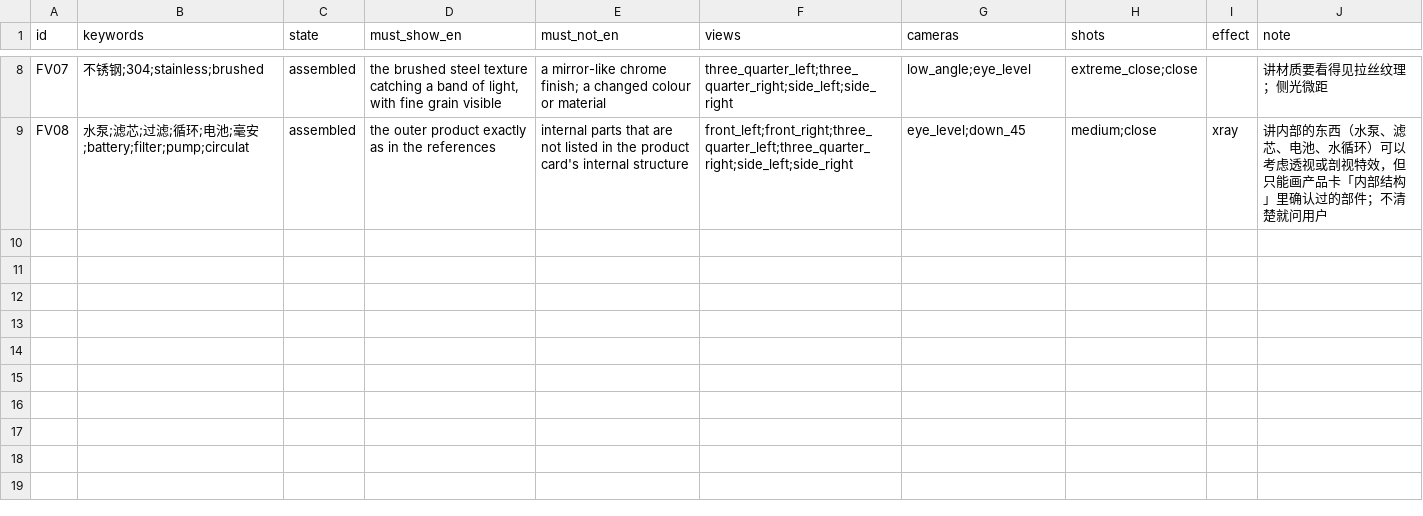
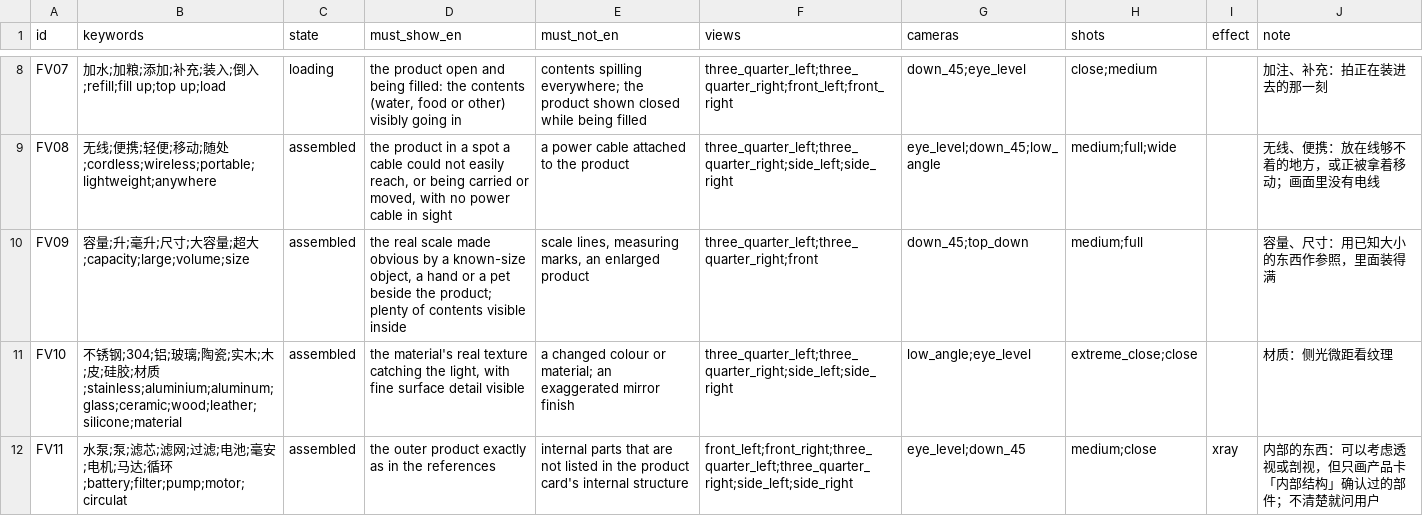
Before and after one commit to geoorood-beep/amazon-visual-design, a CSV file: references/fact_visuals.csv, drawn as a sheet; only a part is shown, gaps mark what is left out; the diff covers the shown part only; the diff names each change by its address in the sheet, - before the commit and + after, or states it on an @@ line.

```diff
--- a/references/fact_visuals.csv
+++ b/references/fact_visuals.csv
-B8 (keywords): 不锈钢;304;stainless;brushed
+B8 (keywords): 加水;加粮;添加;补充;装入;倒入;refill;fill up;top up;load
-C8 (state): assembled
+C8 (state): loading
-D8 (must_show_en): the brushed steel texture catching a band of light, with fine grain visible
+D8 (must_show_en): the product open and being filled: the contents (water, food or other) visibly going in
-E8 (must_not_en): a mirror-like chrome finish; a changed colour or material
+E8 (must_not_en): contents spilling everywhere; the product shown closed while being filled
-F8 (views): three_quarter_left;three_quarter_right;side_left;side_right
+F8 (views): three_quarter_left;three_quarter_right;front_left;front_right
-G8 (cameras): low_angle;eye_level
+G8 (cameras): down_45;eye_level
-H8 (shots): extreme_close;close
+H8 (shots): close;medium
-J8 (note): 讲材质要看得见拉丝纹理；侧光微距
+J8 (note): 加注、补充：拍正在装进去的那一刻
-B9 (keywords): 水泵;滤芯;过滤;循环;电池;毫安;battery;filter;pump;circulat
+B9 (keywords): 无线;便携;轻便;移动;随处;cordless;wireless;portable;lightweight;anywhere
-D9 (must_show_en): the outer product exactly as in the references
+D9 (must_show_en): the product in a spot a cable could not easily reach, or being carried or moved, with no power cable in sight
-E9 (must_not_en): internal parts that are not listed in the product card's internal structure
+E9 (must_not_en): a power cable attached to the product
-F9 (views): front_left;front_right;three_quarter_left;three_quarter_right;side_left;side_right
+F9 (views): three_quarter_left;three_quarter_right;side_left;side_right
-G9 (cameras): eye_level;down_45
+G9 (cameras): eye_level;down_45;low_angle
-H9 (shots): medium;close
+H9 (shots): medium;full;wide
-I9 (effect): xray
+I9 (effect): (empty)
-J9 (note): 讲内部的东西（水泵、滤芯、电池、水循环）可以考虑透视或剖视特效，但只能画产品卡「内部结构」里确认过的部件；不清楚就问用户
+J9 (note): 无线、便携：放在线够不着的地方，或正被拿着移动；画面里没有电线
+row 10: FV09 | 容量;升;毫升;尺寸;大容量;超大;capacity;large;volume;size | assembled | the real scale made obvious by a known-size object, a hand or a pet beside the product; plenty of contents visible inside | scale lines, measuring marks, an enlarged product | three_quarter_left;three_quarter_right;front | down_45;top_down | medium;full |  | 容量、尺寸：用已知大小的东西作参照，里面装得满
+row 11: FV10 | 不锈钢;304;铝;玻璃;陶瓷;实木;木;皮;硅胶;材质;stainless;aluminium;aluminum;glass;ceramic;wood;leather;silicone;material | assembled | the material's real texture catching the light, with fine surface detail visible | a changed colour or material; an exaggerated mirror finish | three_quarter_left;three_quarter_right;side_left;side_right | low_angle;eye_level | extreme_close;close |  | 材质：侧光微距看纹理
+row 12: FV11 | 水泵;泵;滤芯;滤网;过滤;电池;毫安;电机;马达;循环;battery;filter;pump;motor;circulat | assembled | the outer product exactly as in the references | internal parts that are not listed in the product card's internal structure | front_left;front_right;three_quarter_left;three_quarter_right;side_left;side_right | eye_level;down_45 | medium;close | xray | 内部的东西：可以考虑透视或剖视，但只画产品卡「内部结构」确认过的部件；不清楚就问用户
```
Also changed, not shown: 30 edited cells elsewhere in this file, 11 other files.
